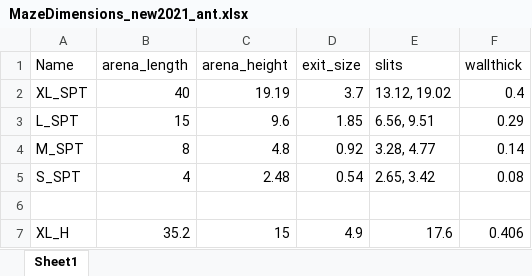
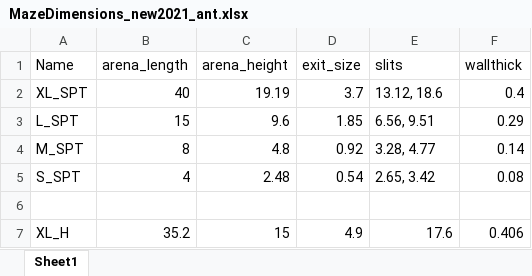
Before and after one commit to TabeaHeckenthaler/AntsShapes, an Excel workbook: Setup/MazeDimensions_new2021_ant.xlsx, sheet Sheet1, drawn as a sheet; only a part is shown; values as stored, in another font and other column widths than the file's, no borders; the diff names each change by its address in the sheet, - before the commit and + after, or states it on an @@ line.

```diff
--- a/Setup/MazeDimensions_new2021_ant.xlsx (sheet Sheet1)
+++ b/Setup/MazeDimensions_new2021_ant.xlsx (sheet Sheet1)
-E2 (slits): 13.12, 19.02
+E2 (slits): 13.12, 18.6
```
Also changed, not shown: 7 other files.
